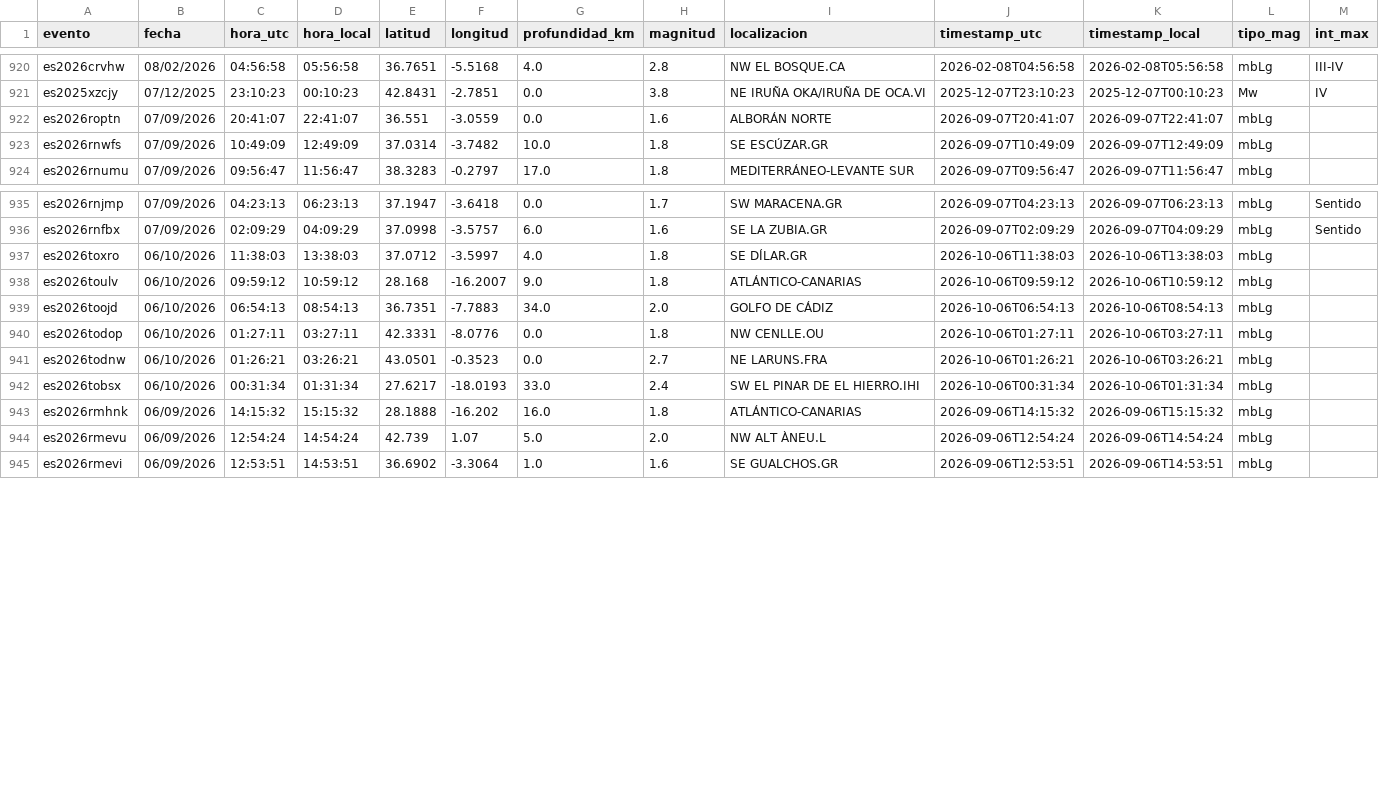
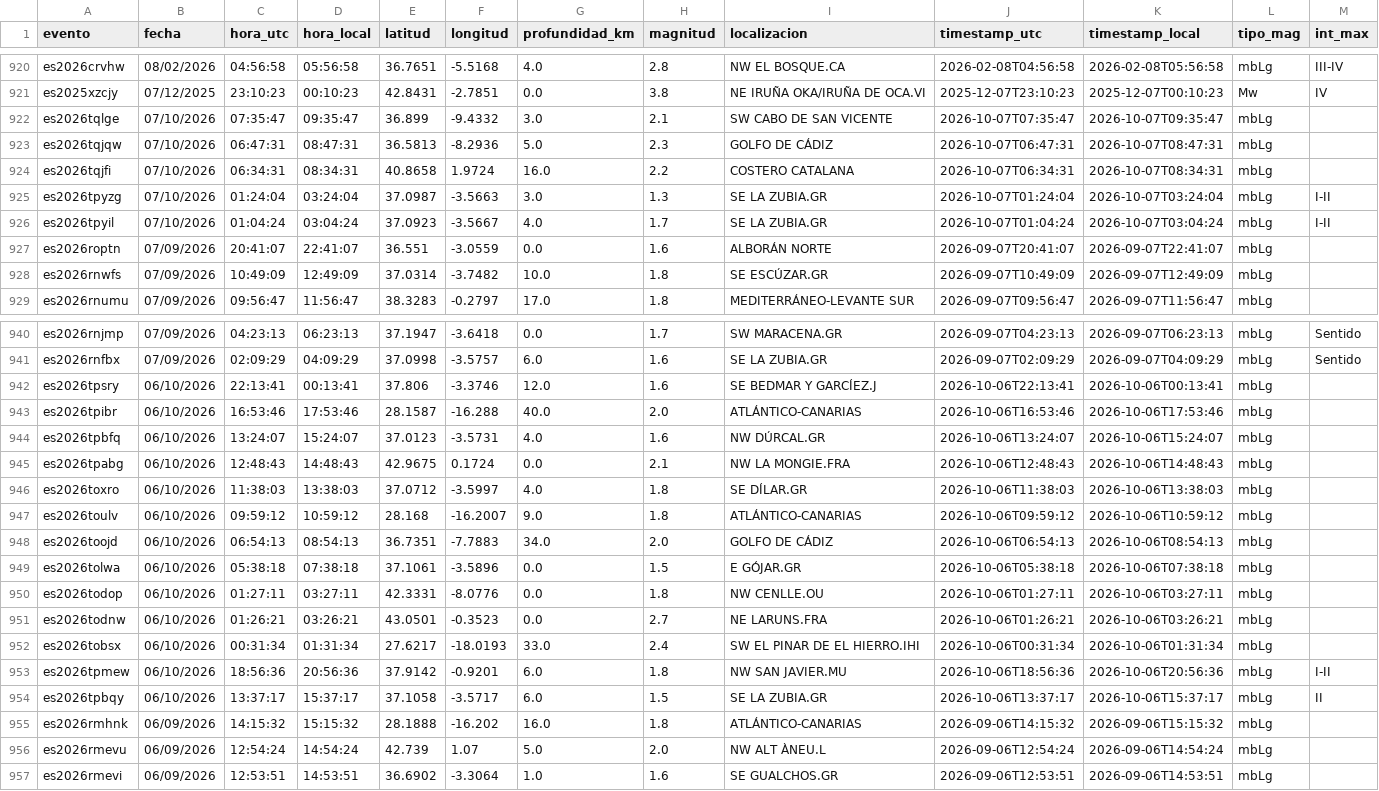
Before and after one commit to rodrigo-j-goncalves/terremotos-dashboard, a CSV file: terremotos_db.csv, drawn as a sheet; only a part is shown, gaps mark what is left out.

```diff
--- a/terremotos_db.csv
+++ b/terremotos_db.csv
@@ -921,2 +921,7 @@ es2026crvhw,08/02/2026,04:56:58,05:56:58,36.7651,-5.5168,4.0,2.8,NW EL BOSQUE.CA
 es2025xzcjy,07/12/2025,23:10:23,00:10:23,42.8431,-2.7851,0.0,3.8,NE IRUÑA OKA/IRUÑA DE OCA.VI,2025-12-07T23:10:23,2025-12-07T00:10:23,Mw,IV
+es2026tqlge,07/10/2026,07:35:47,09:35:47,36.899,-9.4332,3.0,2.1,SW CABO DE SAN VICENTE,2026-10-07T07:35:47,2026-10-07T09:35:47,mbLg,
+es2026tqjqw,07/10/2026,06:47:31,08:47:31,36.5813,-8.2936,5.0,2.3,GOLFO DE CÁDIZ,2026-10-07T06:47:31,2026-10-07T08:47:31,mbLg,
+es2026tqjfi,07/10/2026,06:34:31,08:34:31,40.8658,1.9724,16.0,2.2,COSTERO CATALANA,2026-10-07T06:34:31,2026-10-07T08:34:31,mbLg,
+es2026tpyzg,07/10/2026,01:24:04,03:24:04,37.0987,-3.5663,3.0,1.3,SE LA ZUBIA.GR,2026-10-07T01:24:04,2026-10-07T03:24:04,mbLg,I-II
+es2026tpyil,07/10/2026,01:04:24,03:04:24,37.0923,-3.5667,4.0,1.7,SE LA ZUBIA.GR,2026-10-07T01:04:24,2026-10-07T03:04:24,mbLg,I-II
 es2026roptn,07/09/2026,20:41:07,22:41:07,36.551,-3.0559,0.0,1.6,ALBORÁN NORTE,2026-09-07T20:41:07,2026-09-07T22:41:07,mbLg,
@@ -936,2 +941,6 @@ es2026rnjmp,07/09/2026,04:23:13,06:23:13,37.1947,-3.6418,0.0,1.7,SW MARACENA.GR,
 es2026rnfbx,07/09/2026,02:09:29,04:09:29,37.0998,-3.5757,6.0,1.6,SE LA ZUBIA.GR,2026-09-07T02:09:29,2026-09-07T04:09:29,mbLg,Sentido
+es2026tpsry,06/10/2026,22:13:41,00:13:41,37.806,-3.3746,12.0,1.6,SE BEDMAR Y GARCÍEZ.J,2026-10-06T22:13:41,2026-10-06T00:13:41,mbLg,
+es2026tpibr,06/10/2026,16:53:46,17:53:46,28.1587,-16.288,40.0,2.0,ATLÁNTICO-CANARIAS,2026-10-06T16:53:46,2026-10-06T17:53:46,mbLg,
+es2026tpbfq,06/10/2026,13:24:07,15:24:07,37.0123,-3.5731,4.0,1.6,NW DÚRCAL.GR,2026-10-06T13:24:07,2026-10-06T15:24:07,mbLg,
+es2026tpabg,06/10/2026,12:48:43,14:48:43,42.9675,0.1724,0.0,2.1,NW LA MONGIE.FRA,2026-10-06T12:48:43,2026-10-06T14:48:43,mbLg,
 es2026toxro,06/10/2026,11:38:03,13:38:03,37.0712,-3.5997,4.0,1.8,SE DÍLAR.GR,2026-10-06T11:38:03,2026-10-06T13:38:03,mbLg,
@@ -939,2 +948,3 @@ es2026toulv,06/10/2026,09:59:12,10:59:12,28.168,-16.2007,9.0,1.8,ATLÁNTICO-CANA
 es2026toojd,06/10/2026,06:54:13,08:54:13,36.7351,-7.7883,34.0,2.0,GOLFO DE CÁDIZ,2026-10-06T06:54:13,2026-10-06T08:54:13,mbLg,
+es2026tolwa,06/10/2026,05:38:18,07:38:18,37.1061,-3.5896,0.0,1.5,E GÓJAR.GR,2026-10-06T05:38:18,2026-10-06T07:38:18,mbLg,
 es2026todop,06/10/2026,01:27:11,03:27:11,42.3331,-8.0776,0.0,1.8,NW CENLLE.OU,2026-10-06T01:27:11,2026-10-06T03:27:11,mbLg,
@@ -942,2 +952,4 @@ es2026todnw,06/10/2026,01:26:21,03:26:21,43.0501,-0.3523,0.0,2.7,NE LARUNS.FRA,2
 es2026tobsx,06/10/2026,00:31:34,01:31:34,27.6217,-18.0193,33.0,2.4,SW EL PINAR DE EL HIERRO.IHI,2026-10-06T00:31:34,2026-10-06T01:31:34,mbLg,
+es2026tpmew,06/10/2026,18:56:36,20:56:36,37.9142,-0.9201,6.0,1.8,NW SAN JAVIER.MU,2026-10-06T18:56:36,2026-10-06T20:56:36,mbLg,I-II
+es2026tpbqy,06/10/2026,13:37:17,15:37:17,37.1058,-3.5717,6.0,1.5,SE LA ZUBIA.GR,2026-10-06T13:37:17,2026-10-06T15:37:17,mbLg,II
 es2026rmhnk,06/09/2026,14:15:32,15:15:32,28.1888,-16.202,16.0,1.8,ATLÁNTICO-CANARIAS,2026-09-06T14:15:32,2026-09-06T15:15:32,mbLg,
```
